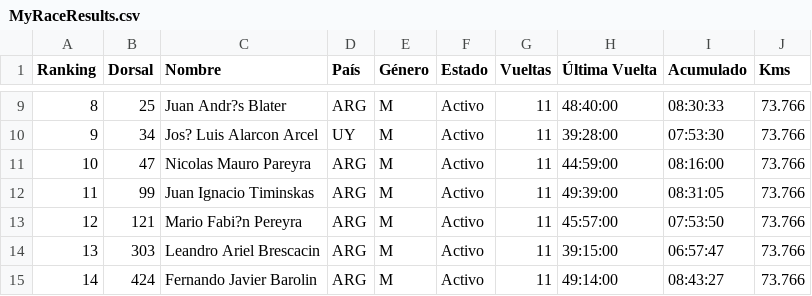
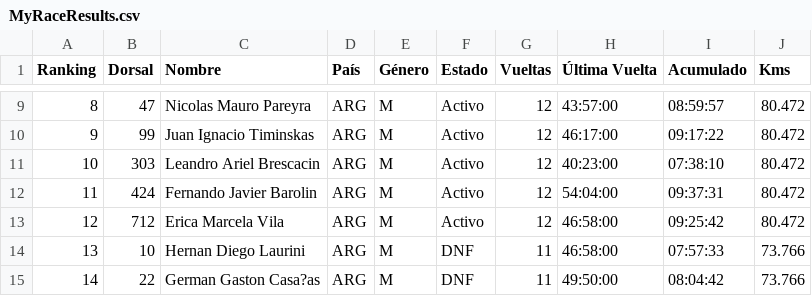
Before and after one commit to chinocdelu/visor-csv, a CSV file: MyRaceResults.csv, drawn as a sheet; only a part is shown, gaps mark what is left out; the diff covers the shown part only.

```diff
--- a/MyRaceResults.csv
+++ b/MyRaceResults.csv
@@ -9,7 +9,7 @@ Ranking,Dorsal,Nombre,País,Género,Estado,Vueltas,Última Vuelta,Acumulado,Kms
-8,25,Juan Andr?s Blater,ARG,M,Activo,11,48:40:00,08:30:33,73.766
-9,34,Jos? Luis Alarcon Arcel,UY,M,Activo,11,39:28:00,07:53:30,73.766
-10,47,Nicolas Mauro Pareyra,ARG,M,Activo,11,44:59:00,08:16:00,73.766
-11,99,Juan Ignacio Timinskas,ARG,M,Activo,11,49:39:00,08:31:05,73.766
-12,121,Mario Fabi?n Pereyra ,ARG,M,Activo,11,45:57:00,07:53:50,73.766
-13,303,Leandro Ariel Brescacin,ARG,M,Activo,11,39:15:00,06:57:47,73.766
-14,424,Fernando Javier Barolin,ARG,M,Activo,11,49:14:00,08:43:27,73.766
+8,47,Nicolas Mauro Pareyra,ARG,M,Activo,12,43:57:00,08:59:57,80.472
+9,99,Juan Ignacio Timinskas,ARG,M,Activo,12,46:17:00,09:17:22,80.472
+10,303,Leandro Ariel Brescacin,ARG,M,Activo,12,40:23:00,07:38:10,80.472
+11,424,Fernando Javier Barolin,ARG,M,Activo,12,54:04:00,09:37:31,80.472
+12,712,Erica Marcela Vila,ARG,M,Activo,12,46:58:00,09:25:42,80.472
+13,10,Hernan Diego Laurini,ARG,M,DNF,11,46:58:00,07:57:33,73.766
+14,22,German Gaston Casa?as,ARG,M,DNF,11,49:50:00,08:04:42,73.766
```
Also changed, not shown: 58 edited cells elsewhere in this file.
